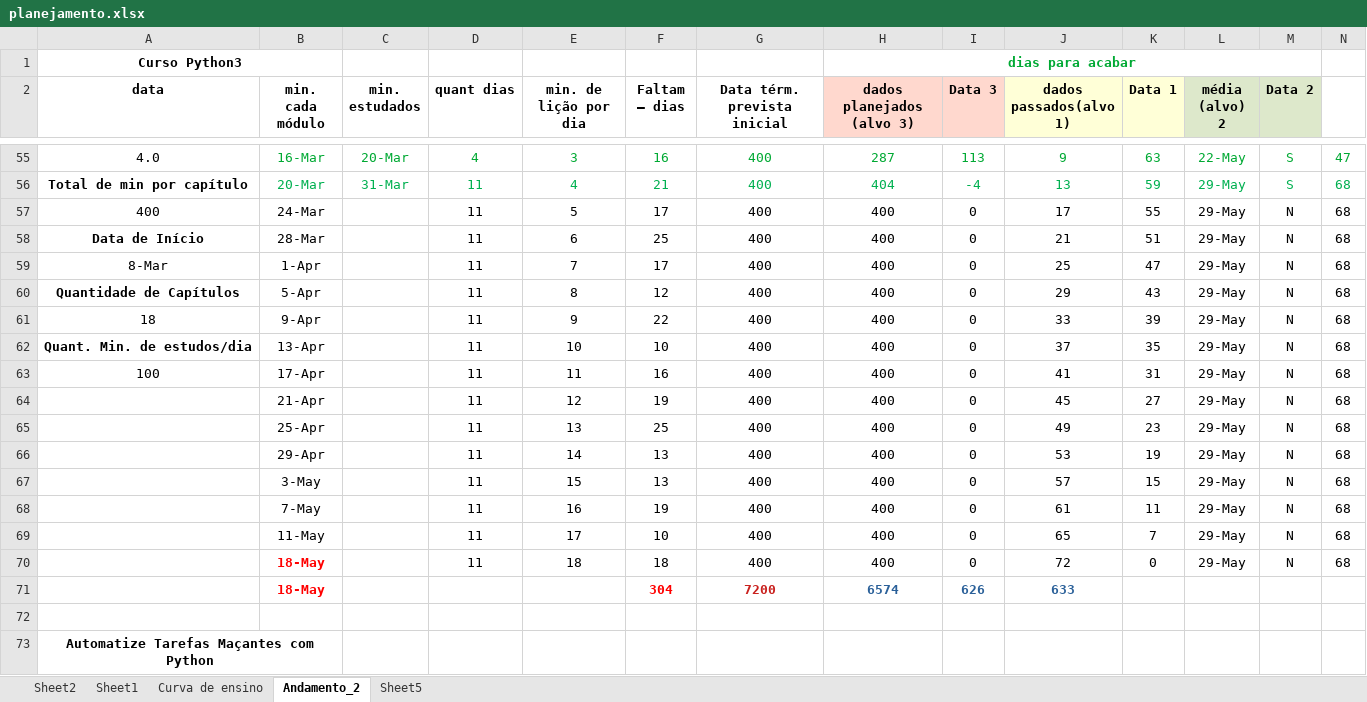
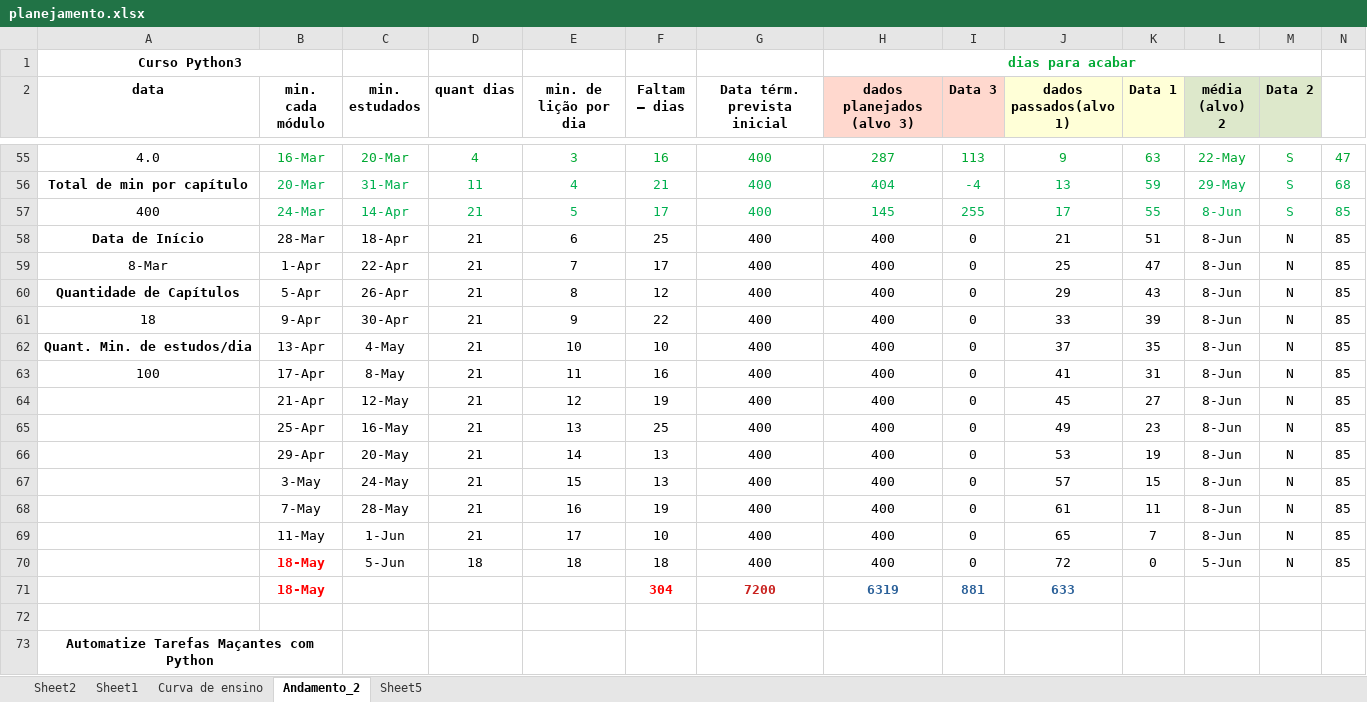
Before and after one commit to gustavopierre/LearningProject, an Excel workbook: planejamento.xlsx, sheet Andamento_2, drawn as a sheet; only a part is shown, gaps mark what is left out; values as stored, in another font and other column widths than the file's, no borders; the diff covers the shown part only; the diff names each change by its address in the sheet, - before the commit and + after, or states it on an @@ line.

```diff
--- a/planejamento.xlsx (sheet Andamento_2)
+++ b/planejamento.xlsx (sheet Andamento_2)
-B57 text colour: black
+B57 text colour: #00B050
-C57 (min. estudados): (empty)
+C57 (min. estudados): 14-Apr
-D57:D69 (quant dias): 11
+D57:D69 (quant dias): 21
-D57:N57 text colour: black
+D57:N57 text colour: #00B050
-H57 (dados planejados (alvo 3)): 400
+H57 (dados planejados (alvo 3)): 145
-I57 (Data 3): 0
+I57 (Data 3): 255
-L57:L69 (média (alvo) 2): 29-May
+L57:L69 (média (alvo) 2): 8-Jun
-M57 (Data 2): N
+M57 (Data 2): S
-N57:N70: 68
+N57:N70: 85
-C58 (min. estudados): (empty)
+C58 (min. estudados): 18-Apr
-C59 (min. estudados): (empty)
+C59 (min. estudados): 22-Apr
-C60 (min. estudados): (empty)
+C60 (min. estudados): 26-Apr
-C61 (min. estudados): (empty)
+C61 (min. estudados): 30-Apr
-C62 (min. estudados): (empty)
+C62 (min. estudados): 4-May
-C63 (min. estudados): (empty)
+C63 (min. estudados): 8-May
-C64 (min. estudados): (empty)
+C64 (min. estudados): 12-May
-C65 (min. estudados): (empty)
+C65 (min. estudados): 16-May
-C66 (min. estudados): (empty)
+C66 (min. estudados): 20-May
-C67 (min. estudados): (empty)
+C67 (min. estudados): 24-May
-C68 (min. estudados): (empty)
+C68 (min. estudados): 28-May
-C69 (min. estudados): (empty)
+C69 (min. estudados): 1-Jun
-C70 (min. estudados): (empty)
+C70 (min. estudados): 5-Jun
-D70 (quant dias): 11
+D70 (quant dias): 18
-L70 (média (alvo) 2): 29-May
+L70 (média (alvo) 2): 5-Jun
-H71 (dados planejados (alvo 3)): 6574
+H71 (dados planejados (alvo 3)): 6319
-I71 (Data 3): 626
+I71 (Data 3): 881
```
Also changed, not shown: 1 added row, 1 removed row and 53 edited cells elsewhere in this sheet, 11 other files.
